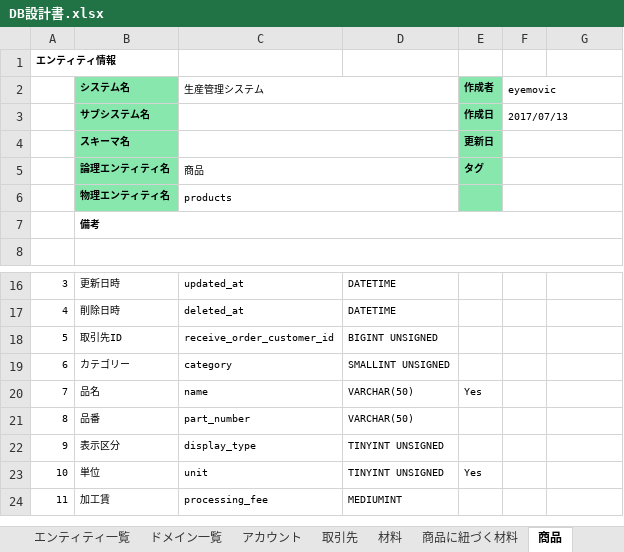
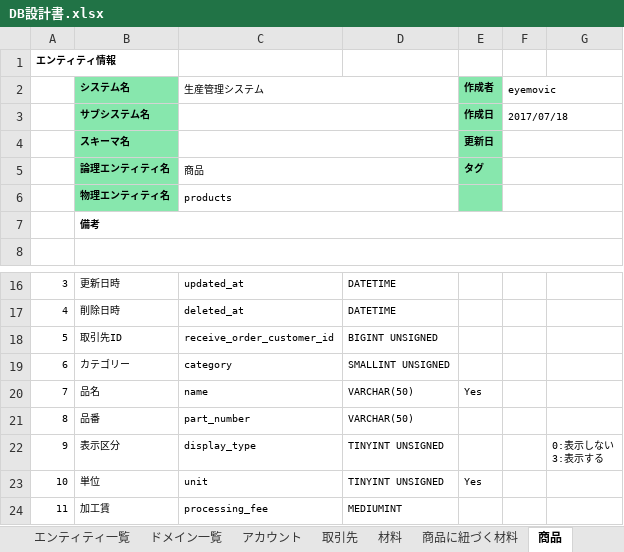
Before and after one commit to alx-github/production-management-system, an Excel workbook: docs/DB設計書/DB設計書.xlsx, sheet 商品, drawn as a sheet; only a part is shown, gaps mark what is left out; values as stored, in another font and other column widths than the file's, no borders; ↵ is a line break in a cell; the diff names each change by its address in the sheet, - before the commit and + after, or states it on an @@ line.

```diff
--- a/docs/DB設計書/DB設計書.xlsx (sheet 商品)
+++ b/docs/DB設計書/DB設計書.xlsx (sheet 商品)
-F3 (eyemovic): 2017/07/13
+F3 (eyemovic): 2017/07/18
-G22: (empty)
+G22: 0:表示しない ↵ 3:表示する
```
Also changed, not shown: sheet 受注明細, sheet 取引先, sheet 材料, sheet 在庫, sheet 発注, sheet アカウント, 4 more sheets, 3 other files.
